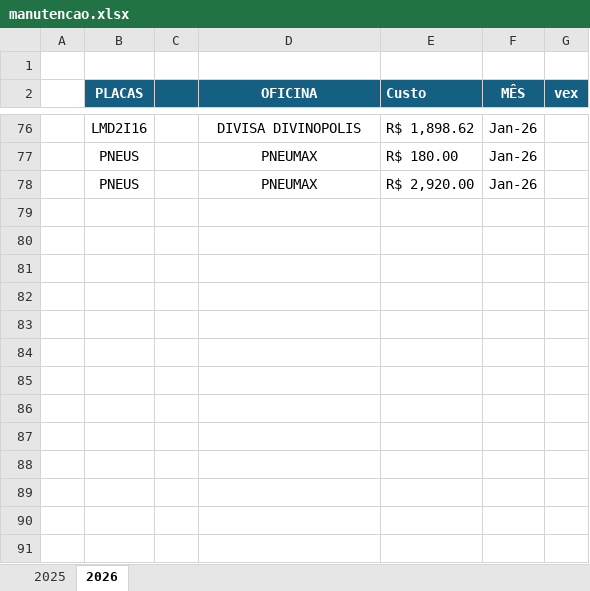
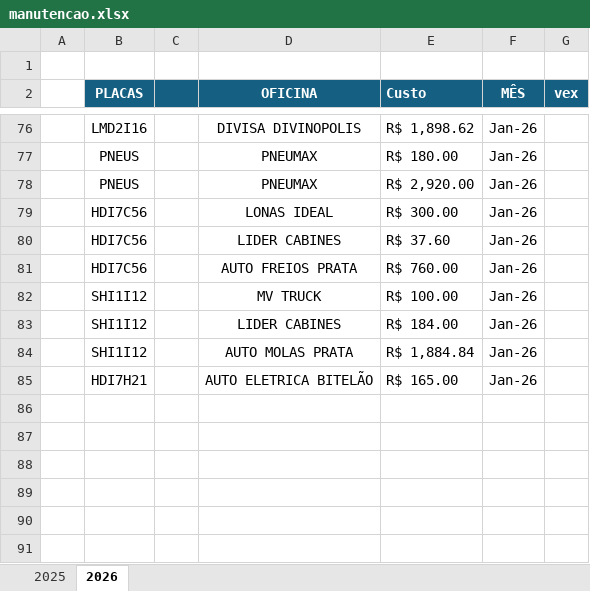
Before and after one commit to jhonnyoraculos/dashboard, an Excel workbook: data/manutencao.xlsx, sheet 2026, drawn as a sheet; only a part is shown, gaps mark what is left out; values as stored, in another font and other column widths than the file's, no borders; the diff names each change by its address in the sheet, - before the commit and + after, or states it on an @@ line.

```diff
--- a/data/manutencao.xlsx (sheet 2026)
+++ b/data/manutencao.xlsx (sheet 2026)
-row 79: (empty)
+row 79:  | HDI7C56 |  | LONAS IDEAL | R$ 300.00 | Jan-26
-row 80: (empty)
+row 80:  | HDI7C56 |  | LIDER CABINES | R$ 37.60 | Jan-26
-row 81: (empty)
+row 81:  | HDI7C56 |  | AUTO FREIOS PRATA | R$ 760.00 | Jan-26
-row 82: (empty)
+row 82:  | SHI1I12 |  | MV TRUCK | R$ 100.00 | Jan-26
-row 83: (empty)
+row 83:  | SHI1I12 |  | LIDER CABINES | R$ 184.00 | Jan-26
-row 84: (empty)
+row 84:  | SHI1I12 |  | AUTO MOLAS PRATA | R$ 1,884.84 | Jan-26
-row 85: (empty)
+row 85:  | HDI7H21 |  | AUTO ELETRICA BITELÃO | R$ 165.00 | Jan-26
```
Also changed, not shown: data/reserva de hoteis.xlsx.
